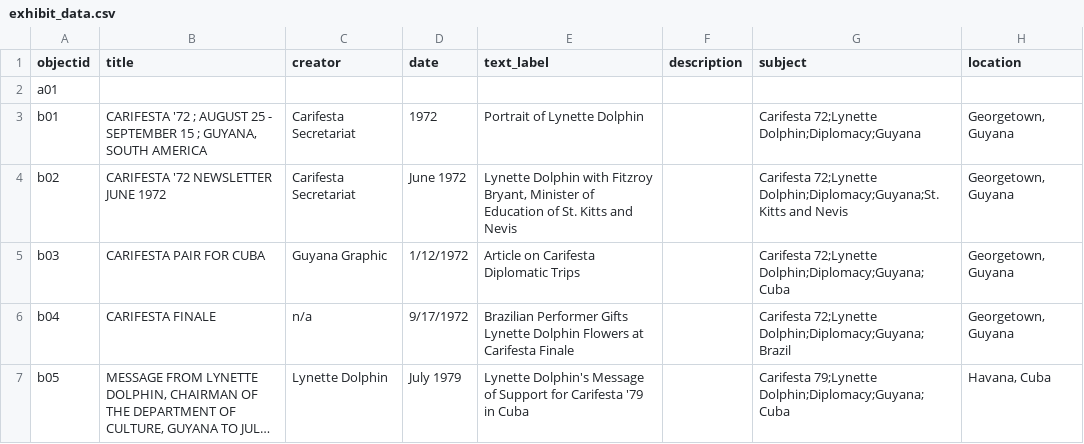
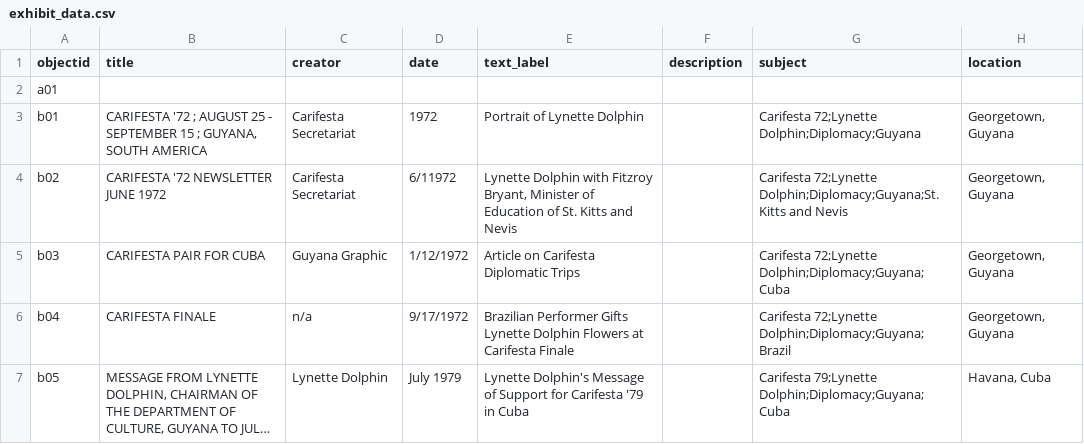
Before and after one commit to rjkooiker/women-of-carifesta, a CSV file: _data/exhibit_data.csv, drawn as a sheet; only a part is shown; long unchanged cells end in …; the diff names each change by its address in the sheet, - before the commit and + after, or states it on an @@ line.

Commit message:
corrected date entries

```diff
--- a/_data/exhibit_data.csv
+++ b/_data/exhibit_data.csv
-D4 (date): June 1972
+D4 (date): 6/11972
```
